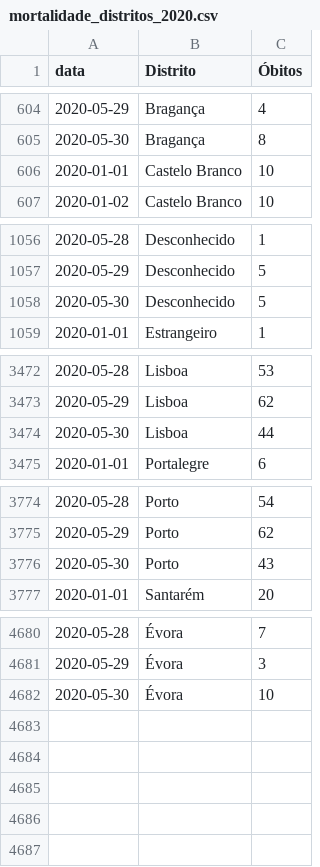
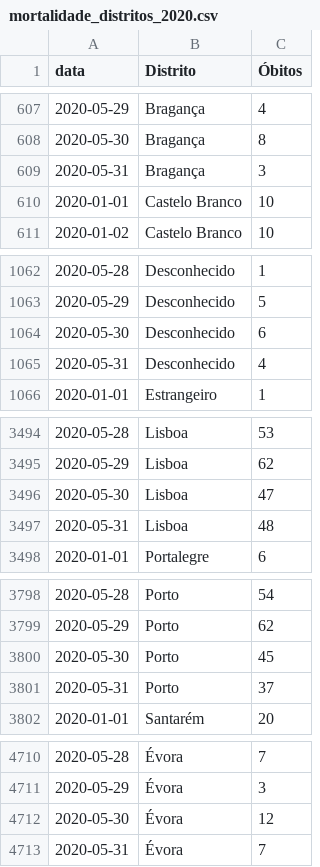
Before and after one commit to covid19pt/covid-19-pt-data, a CSV file: mortalidade_distritos_2020.csv, drawn as a sheet; only a part is shown, gaps mark what is left out; the diff covers the shown part only.

```diff
--- a/mortalidade_distritos_2020.csv
+++ b/mortalidade_distritos_2020.csv
@@ -605,2 +608,3 @@ data,Distrito,Óbitos
 2020-05-30,Bragança,8
+2020-05-31,Bragança,3
 2020-01-01,Castelo Branco,10
@@ -1057,3 +1063,4 @@ data,Distrito,Óbitos
 2020-05-29,Desconhecido,5
-2020-05-30,Desconhecido,5
+2020-05-30,Desconhecido,6
+2020-05-31,Desconhecido,4
 2020-01-01,Estrangeiro,1
@@ -3473,3 +3495,4 @@ data,Distrito,Óbitos
 2020-05-29,Lisboa,62
-2020-05-30,Lisboa,44
+2020-05-30,Lisboa,47
+2020-05-31,Lisboa,48
 2020-01-01,Portalegre,6
@@ -3775,3 +3799,4 @@ data,Distrito,Óbitos
 2020-05-29,Porto,62
-2020-05-30,Porto,43
+2020-05-30,Porto,45
+2020-05-31,Porto,37
 2020-01-01,Santarém,20
@@ -4681,2 +4711,3 @@ data,Distrito,Óbitos
 2020-05-29,Évora,3
-2020-05-30,Évora,10
+2020-05-30,Évora,12
+2020-05-31,Évora,7
```
Also changed, not shown: 26 added rows and 7 edited cells elsewhere in this file, mortalidade.csv.
